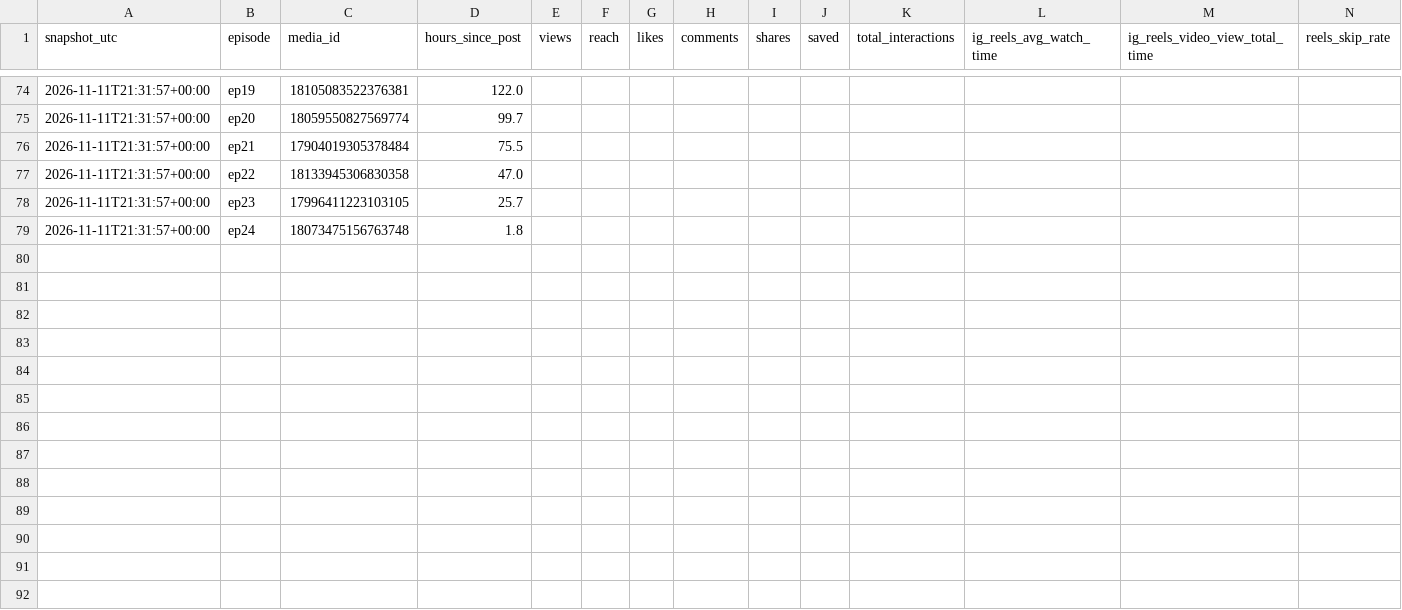
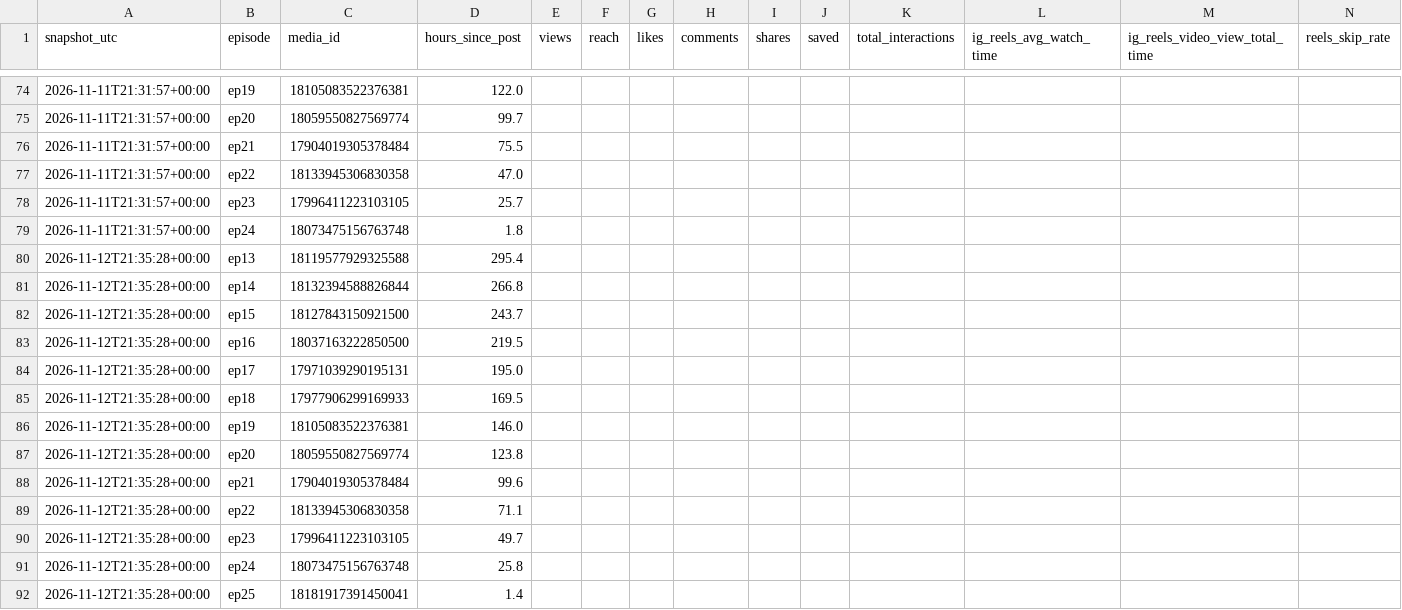
Before and after one commit to twixt7-sys/sandbox, a CSV file: posting/metrics.csv, drawn as a sheet; only a part is shown, gaps mark what is left out.

```diff
--- a/posting/metrics.csv
+++ b/posting/metrics.csv
@@ -79 +79,14 @@ snapshot_utc,episode,media_id,hours_since_post,views,reach,likes,comments,shares
 2026-11-11T21:31:57+00:00,ep24,18073475156763748,1.8,,,,,,,,,,
+2026-11-12T21:35:28+00:00,ep13,18119577929325588,295.4,,,,,,,,,,
+2026-11-12T21:35:28+00:00,ep14,18132394588826844,266.8,,,,,,,,,,
+2026-11-12T21:35:28+00:00,ep15,18127843150921500,243.7,,,,,,,,,,
+2026-11-12T21:35:28+00:00,ep16,18037163222850500,219.5,,,,,,,,,,
+2026-11-12T21:35:28+00:00,ep17,17971039290195131,195.0,,,,,,,,,,
+2026-11-12T21:35:28+00:00,ep18,17977906299169933,169.5,,,,,,,,,,
+2026-11-12T21:35:28+00:00,ep19,18105083522376381,146.0,,,,,,,,,,
+2026-11-12T21:35:28+00:00,ep20,18059550827569774,123.8,,,,,,,,,,
+2026-11-12T21:35:28+00:00,ep21,17904019305378484,99.6,,,,,,,,,,
+2026-11-12T21:35:28+00:00,ep22,18133945306830358,71.1,,,,,,,,,,
+2026-11-12T21:35:28+00:00,ep23,17996411223103105,49.7,,,,,,,,,,
+2026-11-12T21:35:28+00:00,ep24,18073475156763748,25.8,,,,,,,,,,
+2026-11-12T21:35:28+00:00,ep25,18181917391450041,1.4,,,,,,,,,,
```
Also changed, not shown: posting/account.csv.
